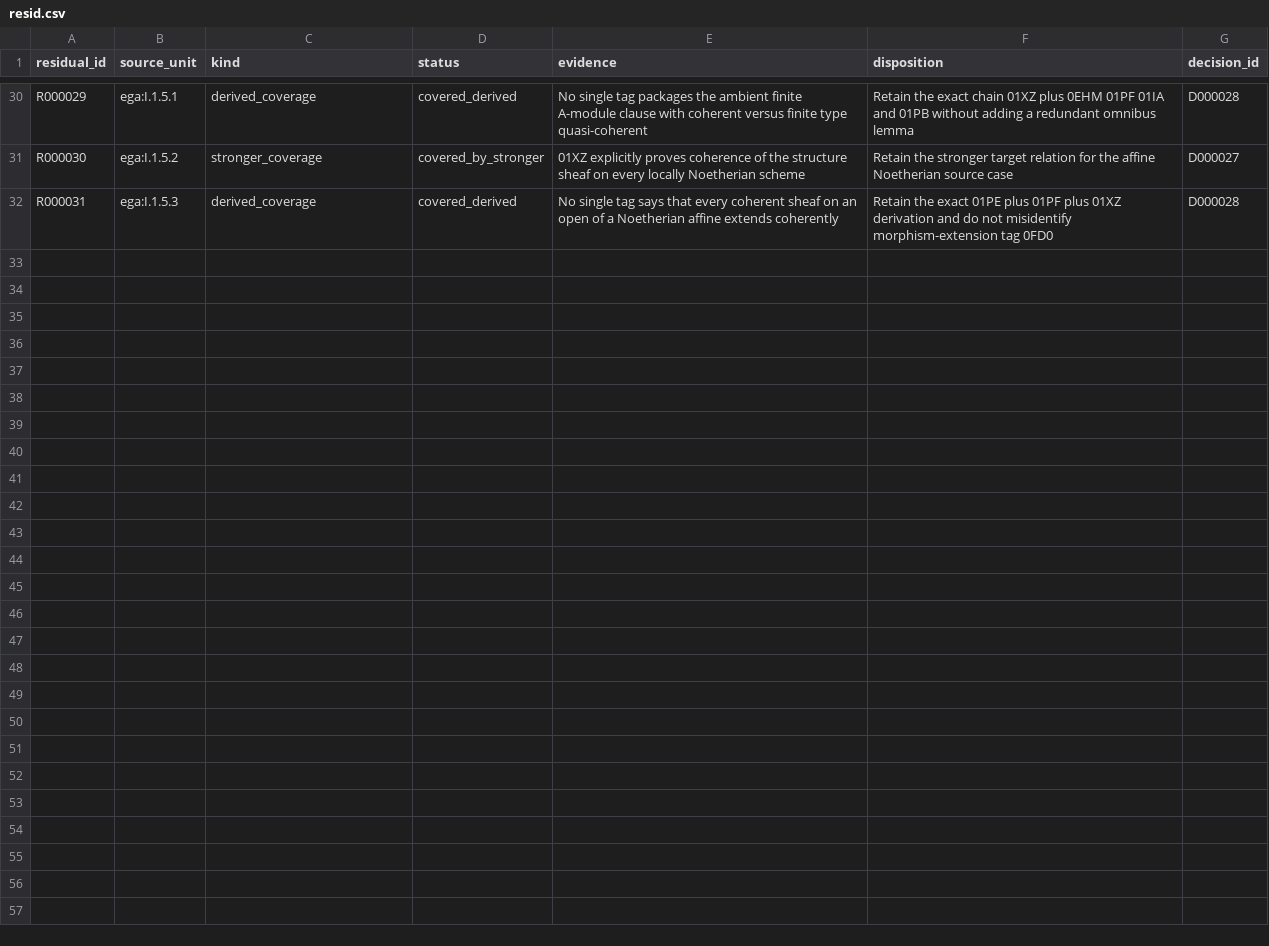
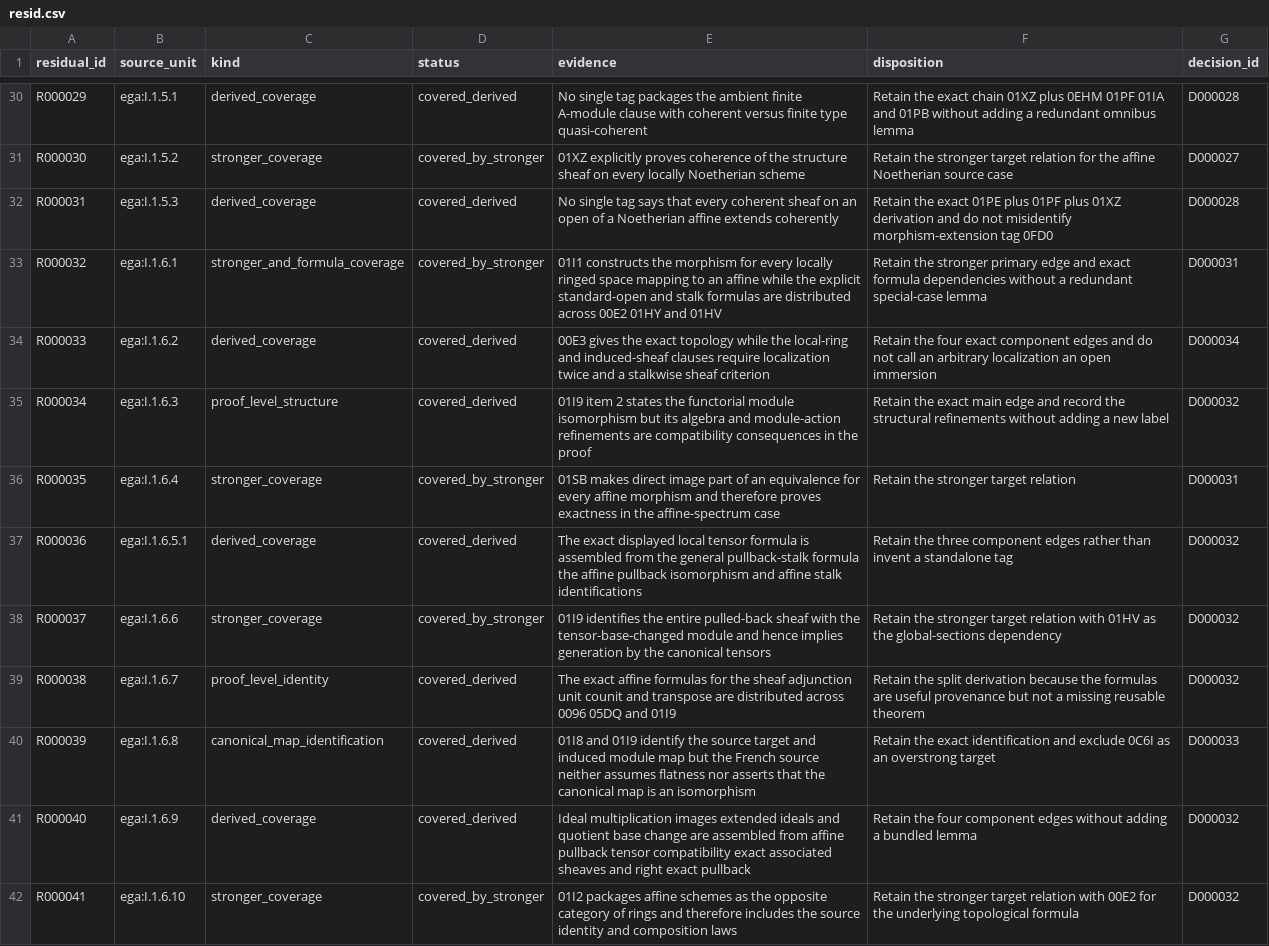
Before and after one commit to KokunoYumeto/stacks-english-ai-edition, a CSV file: ega/resid.csv, drawn as a sheet; only a part is shown, gaps mark what is left out.

Commit message:
Map EGA I section 1.6 into Stacks

```diff
--- a/ega/resid.csv
+++ b/ega/resid.csv
@@ -32 +32,11 @@ R000030,ega:I.1.5.2,stronger_coverage,covered_by_stronger,01XZ explicitly proves
 R000031,ega:I.1.5.3,derived_coverage,covered_derived,No single tag says that every coherent sheaf on an open of a Noetherian affine extends coherently,Retain the exact 01PE plus 01PF plus 01XZ derivation and do not misidentify morphism-extension tag 0FD0,D000028
+R000032,ega:I.1.6.1,stronger_and_formula_coverage,covered_by_stronger,01I1 constructs the morphism for every locally ringed space mapping to an affine while the explicit standard-open and stalk formulas are distributed across 00E2 01HY and 01HV,Retain the stronger primary edge and exact formula dependencies without a redundant special-case lemma,D000031
+R000033,ega:I.1.6.2,derived_coverage,covered_derived,00E3 gives the exact topology while the local-ring and induced-sheaf clauses require localization twice and a stalkwise sheaf criterion,Retain the four exact component edges and do not call an arbitrary localization an open immersion,D000034
+R000034,ega:I.1.6.3,proof_level_structure,covered_derived,01I9 item 2 states the functorial module isomorphism but its algebra and module-action refinements are compatibility consequences in the proof,Retain the exact main edge and record the structural refinements without adding a new label,D000032
+R000035,ega:I.1.6.4,stronger_coverage,covered_by_stronger,01SB makes direct image part of an equivalence for every affine morphism and therefore proves exactness in the affine-spectrum case,Retain the stronger target relation,D000031
+R000036,ega:I.1.6.5.1,derived_coverage,covered_derived,The exact displayed local tensor formula is assembled from the general pullback-stalk formula the affine pullback isomorphism and affine stalk identifications,Retain the three component edges rather than invent a standalone tag,D000032
+R000037,ega:I.1.6.6,stronger_coverage,covered_by_stronger,01I9 identifies the entire pulled-back sheaf with the tensor-base-changed module and hence implies generation by the canonical tensors,Retain the stronger target relation with 01HV as the global-sections dependency,D000032
+R000038,ega:I.1.6.7,proof_level_identity,covered_derived,The exact affine formulas for the sheaf adjunction unit counit and transpose are distributed across 0096 05DQ and 01I9,Retain the split derivation because the formulas are useful provenance but not a missing reusable theorem,D000032
+R000039,ega:I.1.6.8,canonical_map_identification,covered_derived,01I8 and 01I9 identify the source target and induced module map but the French source neither assumes flatness nor asserts that the canonical map is an isomorphism,Retain the exact identification and exclude 0C6I as an overstrong target,D000033
+R000040,ega:I.1.6.9,derived_coverage,covered_derived,Ideal multiplication images extended ideals and quotient base change are assembled from affine pullback tensor compatibility exact associated sheaves and right exact pullback,Retain the four component edges without adding a bundled lemma,D000032
+R000041,ega:I.1.6.10,stronger_coverage,covered_by_stronger,01I2 packages affine schemes as the opposite category of rings and therefore includes the source identity and composition laws,Retain the stronger target relation with 00E2 for the underlying topological formula,D000032
```
Also changed, not shown: ega/agent.csv, ega/dec.csv, 4 other files.
